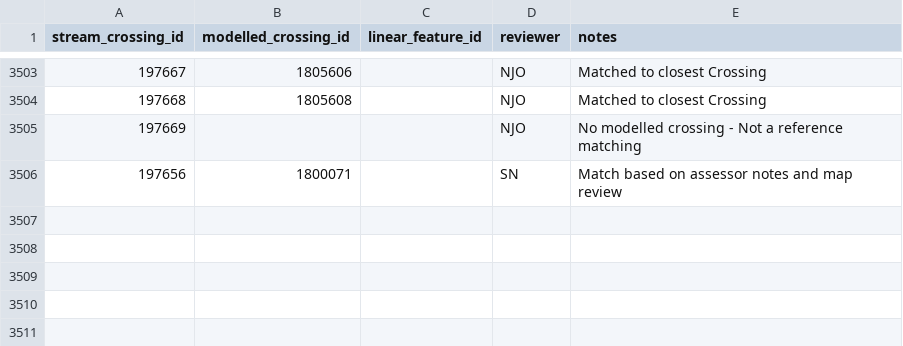
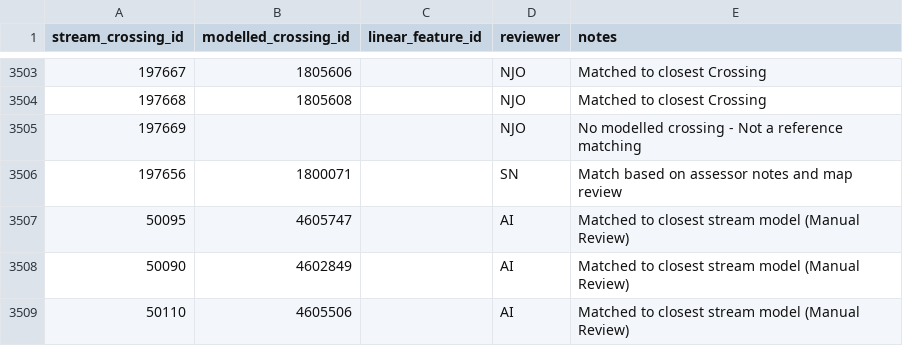
Before and after one commit to smnorris/bcfishpass, a CSV file: 01_prep/02_pscis/data/pscis_modelledcrossings_streams_xref.csv, drawn as a sheet; only a part is shown, gaps mark what is left out.

Commit message:
a few pscis xings matched to modelled xings (#63)
* a few modelled crossing fixes

* a few pscis crossings match to modelled crossings

* revise notes to be consistent

```diff
--- a/01_prep/02_pscis/data/pscis_modelledcrossings_streams_xref.csv
+++ b/01_prep/02_pscis/data/pscis_modelledcrossings_streams_xref.csv
@@ -3506 +3506,4 @@ stream_crossing_id,modelled_crossing_id,linear_feature_id,reviewer,notes
 197656,1800071,,SN,Match based on assessor notes and map review
+50095,4605747,,AI,Matched to closest stream model (Manual Review)
+50090,4602849,,AI,Matched to closest stream model (Manual Review)
+50110,4605506,,AI,Matched to closest stream model (Manual Review)
```
